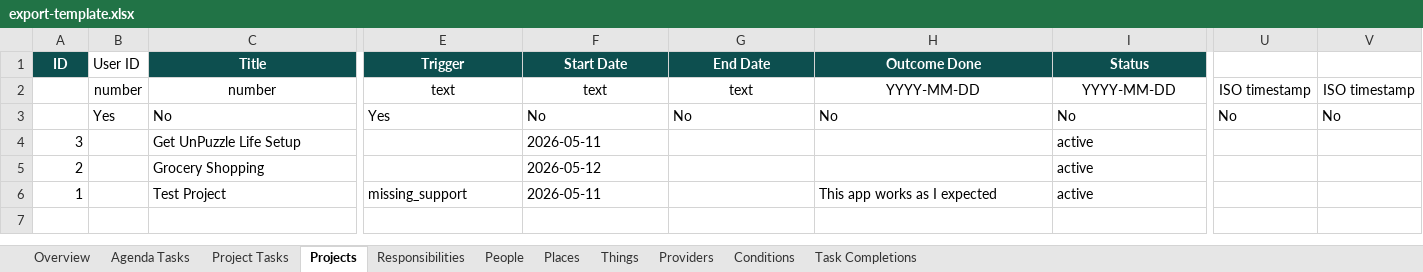
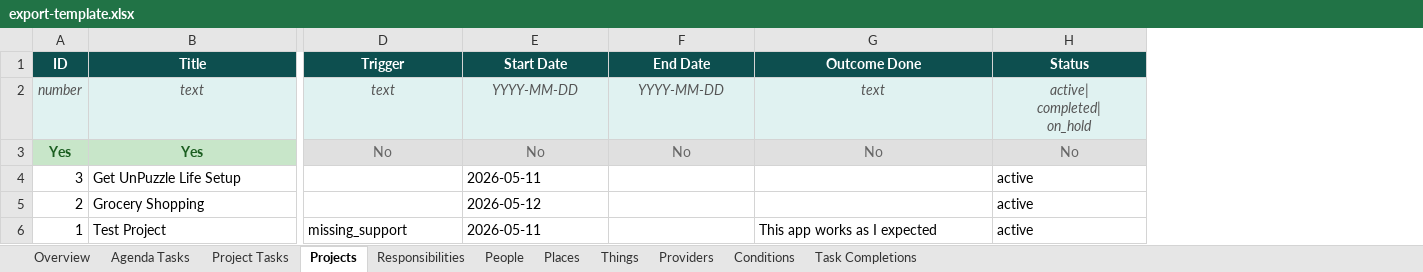
Before and after one commit to IBEJesusPrince-UnPuzzle/unpuzzle-life, an Excel workbook: server/export-template.xlsx, sheet Projects, drawn as a sheet; only a part is shown, gaps mark what is left out; values as stored, in another font and other column widths than the file's, no borders; removed rows and columns are numbered as before the commit, all else as after; rows hold the shown columns only; ↵ is a line break in a cell; the diff covers the shown part only; the diff names each change by its address in the sheet, - before the commit and + after, or states it on an @@ line.

Commit message:
Use user's updated Excel template with Color column in Project Tasks

```diff
--- a/server/export-template.xlsx (sheet Projects)
+++ b/server/export-template.xlsx (sheet Projects)
-column B (User ID), row 3: Yes
-column U, row 3: No
-column V, row 3: No
-row 2:  | number | number | text | text | text | YYYY-MM-DD | YYYY-MM-DD | ISO timestamp | ISO timestamp
+row 2: number | text | text | YYYY-MM-DD | YYYY-MM-DD | text | active| ↵ completed| ↵ on_hold
-A3 (ID): (empty)
+A3 (ID): Yes
-A3 fill: none
+A3 fill: #C8E6C9
-B3 (Title): No
+B3 (Title): Yes
@@ B3 alignment: left → center, fill: none → #C8E6C9, bold: off → on, text colour: black → #1B5E20 @@
-D3:H3 fill: none
+D3:H3 fill: #E0E0E0
-D3 (Trigger): Yes
+D3 (Trigger): No
@@ D3:H3 text colour: black → #666666, alignment: left → center @@
```
Also changed, not shown: 1 edited cell and cell formats elsewhere in this sheet, sheet Agenda Tasks, sheet Responsibilities, sheet Project Tasks, sheet Providers, sheet Conditions, sheet People, 3 more sheets, 1 other file.
